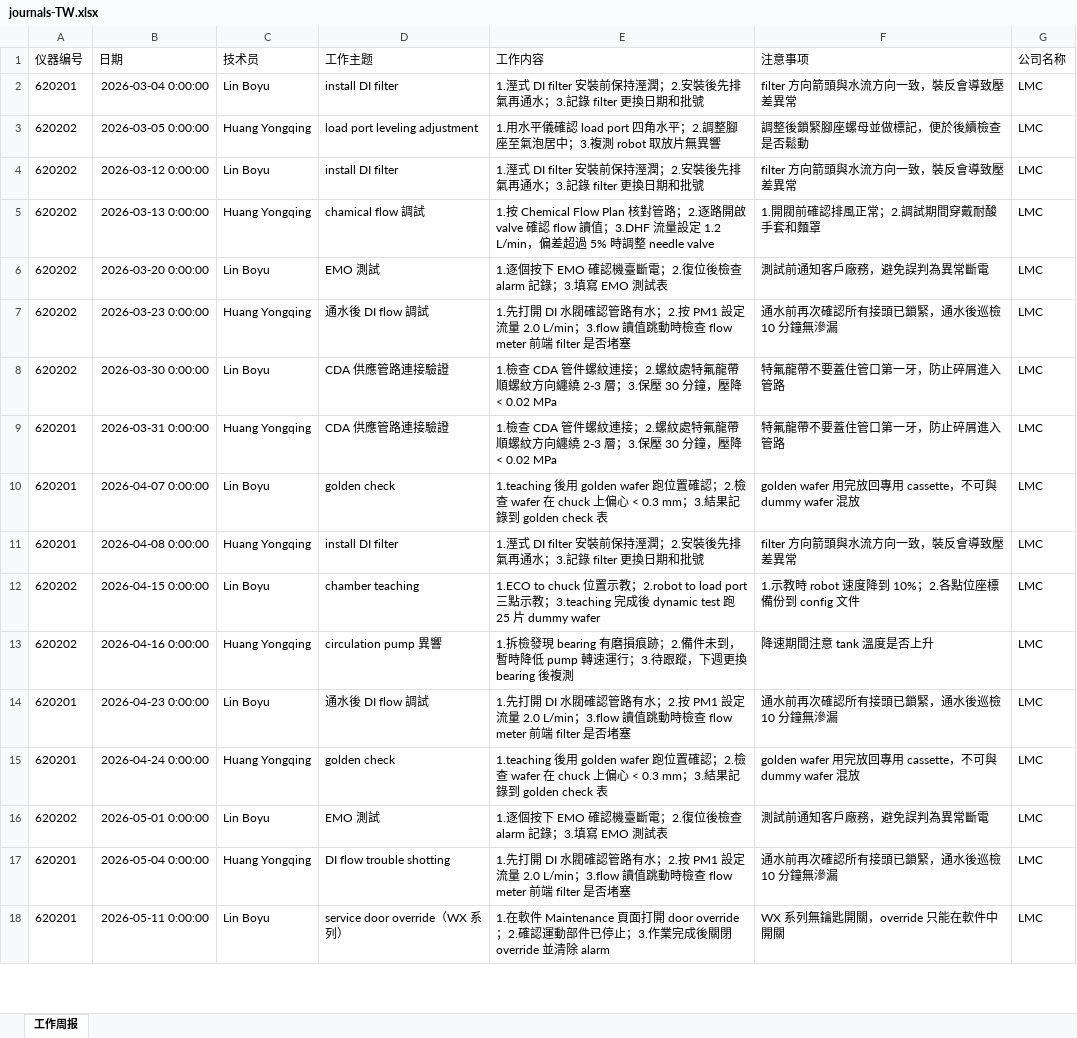
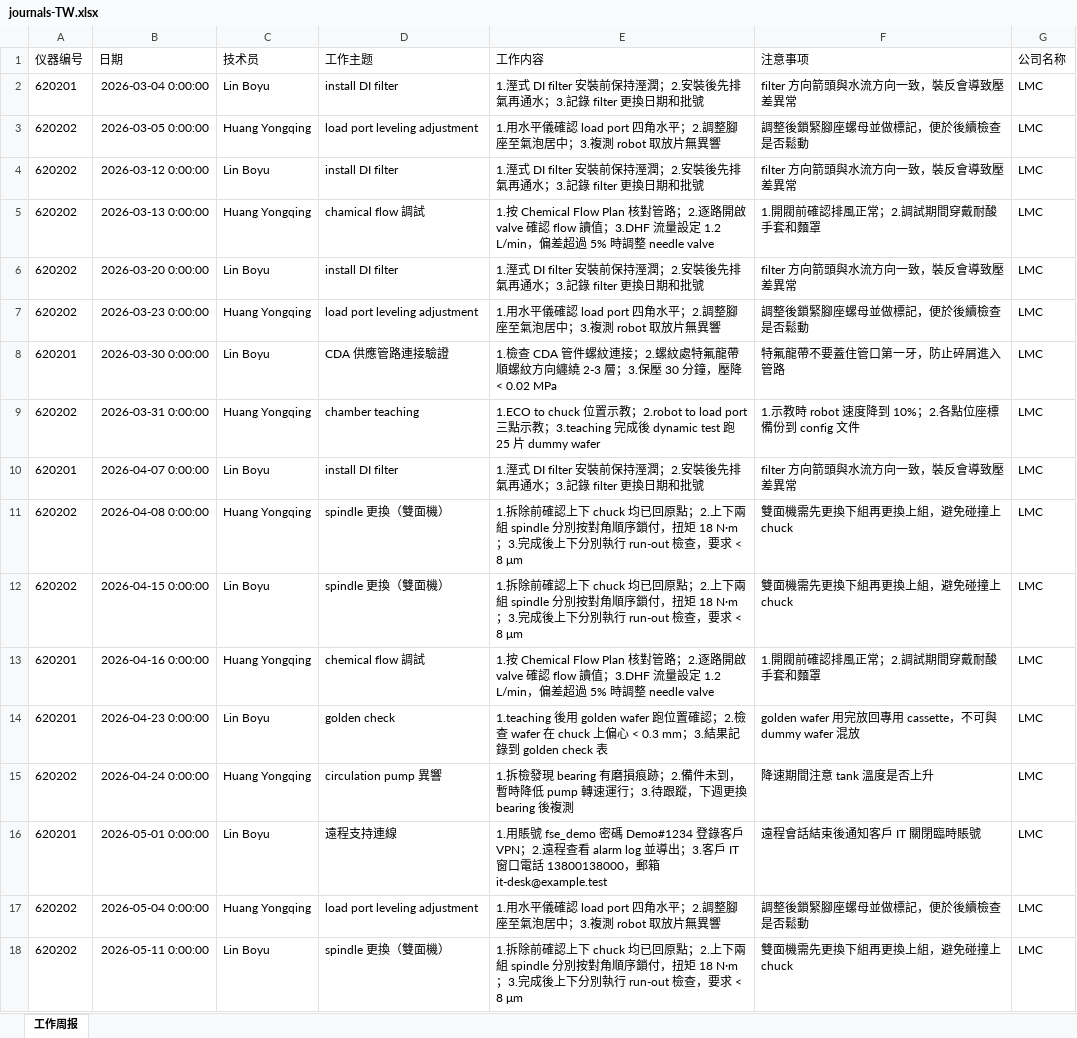
Before and after one commit to BeforeLanding/Knoventra, an Excel workbook: data/demo/journals/journals-TW.xlsx, sheet 工作周报, drawn as a sheet; only a part is shown; values as stored, in another font and other column widths than the file's, no borders; removed rows and columns are numbered as before the commit, all else as after; the diff covers the shown part only; the diff names each change by its address in the sheet, - before the commit and + after, or states it on an @@ line.

```diff
--- a/data/demo/journals/journals-TW.xlsx (sheet 工作周报)
+++ b/data/demo/journals/journals-TW.xlsx (sheet 工作周报)
-D6 (工作主题): EMO 測試
+D6 (工作主题): install DI filter
-E6 (工作内容): 1.逐個按下 EMO 確認機臺斷電；2.復位後檢查 alarm 記錄；3.填寫 EMO 測試表
+E6 (工作内容): 1.溼式 DI filter 安裝前保持溼潤；2.安裝後先排氣再通水；3.記錄 filter 更換日期和批號
-F6 (注意事项): 測試前通知客戶廠務，避免誤判為異常斷電
+F6 (注意事项): filter 方向箭頭與水流方向一致，裝反會導致壓差異常
-D7 (工作主题): 通水後 DI flow 調試
+D7 (工作主题): load port leveling adjustment
-E7 (工作内容): 1.先打開 DI 水閥確認管路有水；2.按 PM1 設定流量 2.0 L/min；3.flow 讀值跳動時檢查 flow meter 前端 filter 是否堵塞
+E7 (工作内容): 1.用水平儀確認 load port 四角水平；2.調整腳座至氣泡居中；3.複測 robot 取放片無異響
-F7 (注意事项): 通水前再次確認所有接頭已鎖緊，通水後巡檢 10 分鐘無滲漏
+F7 (注意事项): 調整後鎖緊腳座螺母並做標記，便於後續檢查是否鬆動
-row 8: 620202 | 2026-03-30 0:00:00 | Lin Boyu | CDA 供應管路連接驗證 | 1.檢查 CDA 管件螺紋連接；2.螺紋處特氟龍帶順螺紋方向纏繞 2-3 層；3.保壓 30 分鐘，壓降 < 0.02 MPa | 特氟龍帶不要蓋住管口第一牙，防止碎屑進入管路 | LMC
-B8 (日期): 2026-03-31 0:00:00
+B8 (日期): 2026-03-30 0:00:00
-C8 (技术员): Huang Yongqing
+C8 (技术员): Lin Boyu
-row 10: 620201 | 2026-04-07 0:00:00 | Lin Boyu | golden check | 1.teaching 後用 golden wafer 跑位置確認；2.檢查 wafer 在 chuck 上偏心 < 0.3 mm；3.結果記錄到 golden check 表 | golden wafer 用完放回專用 cassette，不可與 dummy wafer 混放 | LMC
+row 9: 620202 | 2026-03-31 0:00:00 | Huang Yongqing | chamber teaching | 1.ECO to chuck 位置示教；2.robot to load port 三點示教；3.teaching 完成後 dynamic test 跑 25 片 dummy wafer | 1.示教時 robot 速度降到 10%；2.各點位座標備份到 config 文件 | LMC
-B10 (日期): 2026-04-08 0:00:00
+B10 (日期): 2026-04-07 0:00:00
-C10 (技术员): Huang Yongqing
+C10 (技术员): Lin Boyu
+row 11: 620202 | 2026-04-08 0:00:00 | Huang Yongqing | spindle 更換（雙面機） | 1.拆除前確認上下 chuck 均已回原點；2.上下兩組 spindle 分別按對角順序鎖付，扭矩 18 N·m；3.完成後上下分別執行 run-out 檢查，要求 < 8 μm | 雙面機需先更換下組再更換上組，避免碰撞上 chuck | LMC
-D12 (工作主题): chamber teaching
+D12 (工作主题): spindle 更換（雙面機）
-E12 (工作内容): 1.ECO to chuck 位置示教；2.robot to load port 三點示教；3.teaching 完成後 dynamic test 跑 25 片 dummy wafer
+E12 (工作内容): 1.拆除前確認上下 chuck 均已回原點；2.上下兩組 spindle 分別按對角順序鎖付，扭矩 18 N·m；3.完成後上下分別執行 run-out 檢查，要求 < 8 μm
-F12 (注意事项): 1.示教時 robot 速度降到 10%；2.各點位座標備份到 config 文件
+F12 (注意事项): 雙面機需先更換下組再更換上組，避免碰撞上 chuck
+row 13: 620201 | 2026-04-16 0:00:00 | Huang Yongqing | chemical flow 調試 | 1.按 Chemical Flow Plan 核對管路；2.逐路開啟 valve 確認 flow 讀值；3.DHF 流量設定 1.2 L/min，偏差超過 5% 時調整 needle valve | 1.開閥前確認排風正常；2.調試期間穿戴耐酸手套和麵罩 | LMC
+row 14: 620201 | 2026-04-23 0:00:00 | Lin Boyu | golden check | 1.teaching 後用 golden wafer 跑位置確認；2.檢查 wafer 在 chuck 上偏心 < 0.3 mm；3.結果記錄到 golden check 表 | golden wafer 用完放回專用 cassette，不可與 dummy wafer 混放 | LMC
-B15 (日期): 2026-04-16 0:00:00
+B15 (日期): 2026-04-24 0:00:00
-B16 (日期): 2026-04-23 0:00:00
+B16 (日期): 2026-05-01 0:00:00
-D16 (工作主题): 通水後 DI flow 調試
+D16 (工作主题): 遠程支持連線
-E16 (工作内容): 1.先打開 DI 水閥確認管路有水；2.按 PM1 設定流量 2.0 L/min；3.flow 讀值跳動時檢查 flow meter 前端 filter 是否堵塞
+E16 (工作内容): 1.用賬號 fse_demo 密碼 Demo#1234 登錄客戶 VPN；2.遠程查看 alarm log 並導出；3.客戶 IT 窗口電話 13800138000，郵箱 it-desk@example.test
-F16 (注意事项): 通水前再次確認所有接頭已鎖緊，通水後巡檢 10 分鐘無滲漏
+F16 (注意事项): 遠程會話結束後通知客戶 IT 關閉臨時賬號
-row 15: 620201 | 2026-04-24 0:00:00 | Huang Yongqing | golden check | 1.teaching 後用 golden wafer 跑位置確認；2.檢查 wafer 在 chuck 上偏心 < 0.3 mm；3.結果記錄到 golden check 表 | golden wafer 用完放回專用 cassette，不可與 dummy wafer 混放 | LMC
+row 17: 620202 | 2026-05-04 0:00:00 | Huang Yongqing | load port leveling adjustment | 1.用水平儀確認 load port 四角水平；2.調整腳座至氣泡居中；3.複測 robot 取放片無異響 | 調整後鎖緊腳座螺母並做標記，便於後續檢查是否鬆動 | LMC
-B18 (日期): 2026-05-01 0:00:00
+B18 (日期): 2026-05-11 0:00:00
-D18 (工作主题): EMO 測試
+D18 (工作主题): spindle 更換（雙面機）
-E18 (工作内容): 1.逐個按下 EMO 確認機臺斷電；2.復位後檢查 alarm 記錄；3.填寫 EMO 測試表
+E18 (工作内容): 1.拆除前確認上下 chuck 均已回原點；2.上下兩組 spindle 分別按對角順序鎖付，扭矩 18 N·m；3.完成後上下分別執行 run-out 檢查，要求 < 8 μm
-F18 (注意事项): 測試前通知客戶廠務，避免誤判為異常斷電
+F18 (注意事项): 雙面機需先更換下組再更換上組，避免碰撞上 chuck
-row 17: 620201 | 2026-05-04 0:00:00 | Huang Yongqing | DI flow trouble shotting | 1.先打開 DI 水閥確認管路有水；2.按 PM1 設定流量 2.0 L/min；3.flow 讀值跳動時檢查 flow meter 前端 filter 是否堵塞 | 通水前再次確認所有接頭已鎖緊，通水後巡檢 10 分鐘無滲漏 | LMC
-row 18: 620201 | 2026-05-11 0:00:00 | Lin Boyu | service door override（WX 系列） | 1.在軟件 Maintenance 頁面打開 door override；2.確認運動部件已停止；3.作業完成後關閉 override 並清除 alarm | WX 系列無鑰匙開關，override 只能在軟件中開關 | LMC
```
Also changed, not shown: 13 added rows, 13 removed rows and 120 edited cells elsewhere in this sheet, data/demo/journals/journals-CN.xlsx, data/demo/journals/journals-SG.xlsx, 22 other files.
